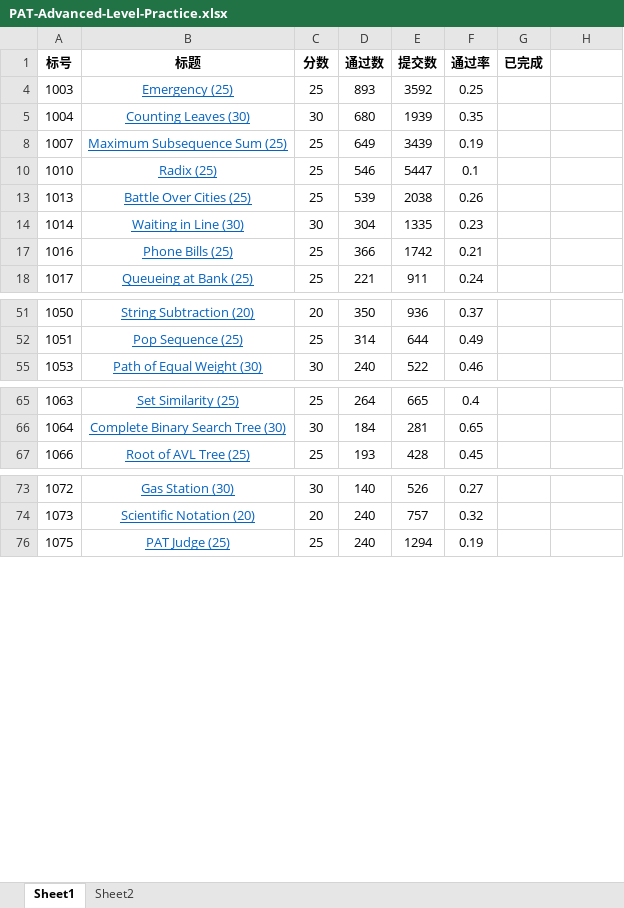
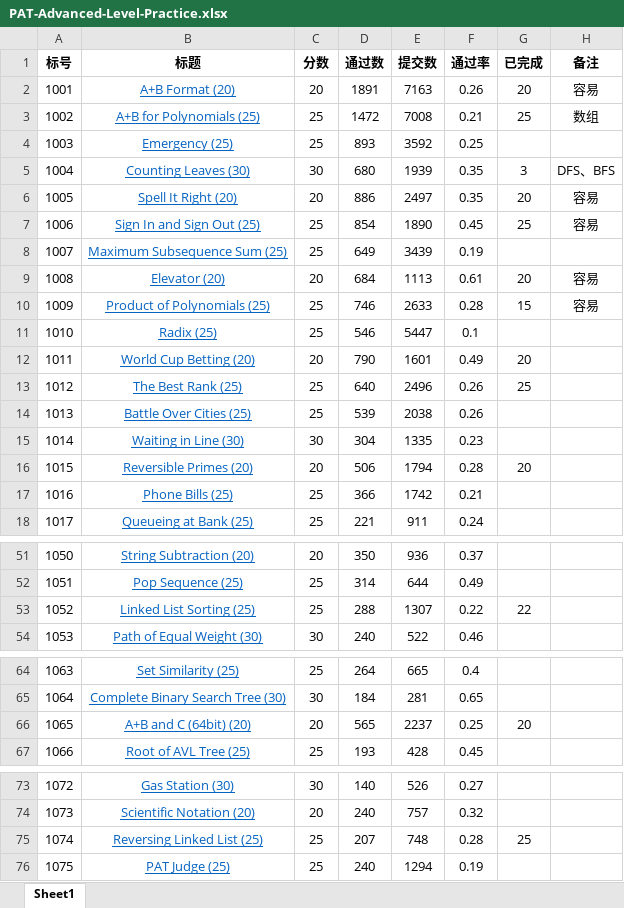
Before and after one commit to Daniel1997Wang/PAT-Advanced-Level-Practice, an Excel workbook: PAT-Advanced-Level-Practice.xlsx, sheet Sheet1, drawn as a sheet; only a part is shown, gaps mark what is left out; values as stored, in another font and other column widths than the file's, no borders; the diff covers the shown part only; the diff names each change by its address in the sheet, - before the commit and + after, or states it on an @@ line.

Commit message:
2018年8月20日日志 1、首次提交 1028(Python3) 1028 List Sorting (25) 部分正确	21	1028	Python (python 3)	37 ms 6	运行超时	0 ms	0KB 2、更新部分文件

```diff
--- a/PAT-Advanced-Level-Practice.xlsx (sheet Sheet1)
+++ b/PAT-Advanced-Level-Practice.xlsx (sheet Sheet1)
-sheet tab: Sheet2
-H1: (empty)
+H1: 备注
+row 2: 1001 | A+B Format (20) | 20 | 1891 | 7163 | 0.26 | 20 | 容易
+row 3: 1002 | A+B for Polynomials (25) | 25 | 1472 | 7008 | 0.21 | 25 | 数组
-G5 (已完成): (empty)
+G5 (已完成): 3
-H5 (备注): (empty)
+H5 (备注): DFS、BFS
+row 6: 1005 | Spell It Right (20) | 20 | 886 | 2497 | 0.35 | 20 | 容易
+row 7: 1006 | Sign In and Sign Out (25) | 25 | 854 | 1890 | 0.45 | 25 | 容易
+row 9: 1008 | Elevator (20) | 20 | 684 | 1113 | 0.61 | 20 | 容易
+row 10: 1009 | Product of Polynomials (25) | 25 | 746 | 2633 | 0.28 | 15 | 容易
@@ row 12 unhidden: 1011 | World Cup Betting (20) | 20 | 790 | 1601 | 0.49 | 20 @@
@@ row 13 unhidden: 1012 | The Best Rank (25) | 25 | 640 | 2496 | 0.26 | 25 @@
@@ row 16 unhidden: 1015 | Reversible Primes (20) | 20 | 506 | 1794 | 0.28 | 20 @@
@@ row 53 unhidden: 1052 | Linked List Sorting (25) | 25 | 288 | 1307 | 0.22 | 22 @@
@@ row 66 unhidden: 1065 | A+B and C (64bit) (20) | 20 | 565 | 2237 | 0.25 | 20 @@
@@ row 75 unhidden: 1074 | Reversing Linked List (25) | 25 | 207 | 748 | 0.28 | 25 @@
```
Also changed, not shown: 8 hidden or unhidden rows and 2 edited cells elsewhere in this sheet, 2 other files.
